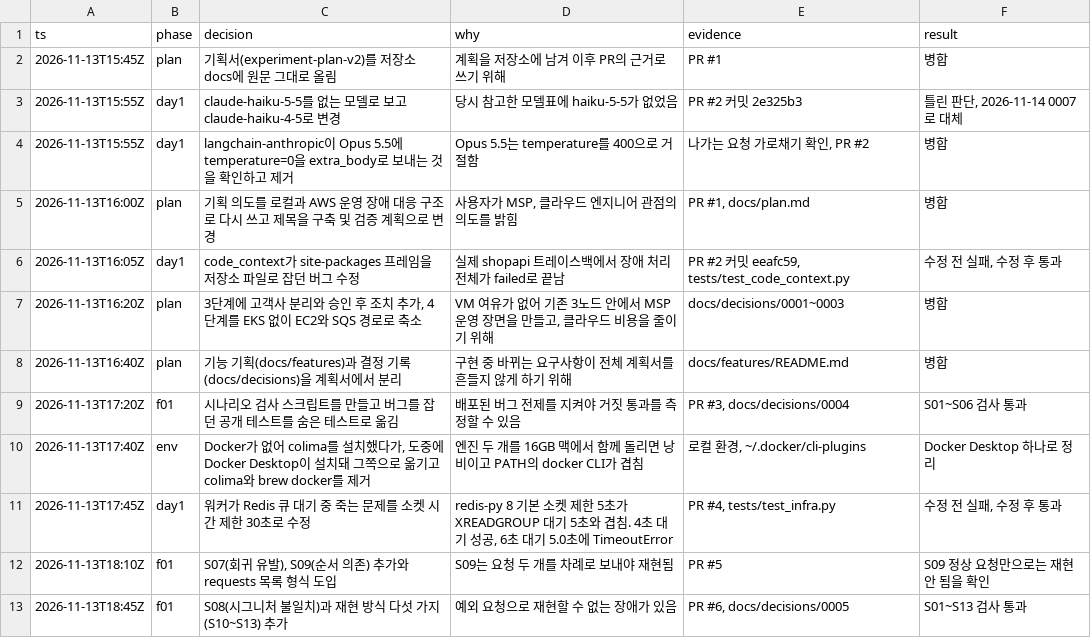
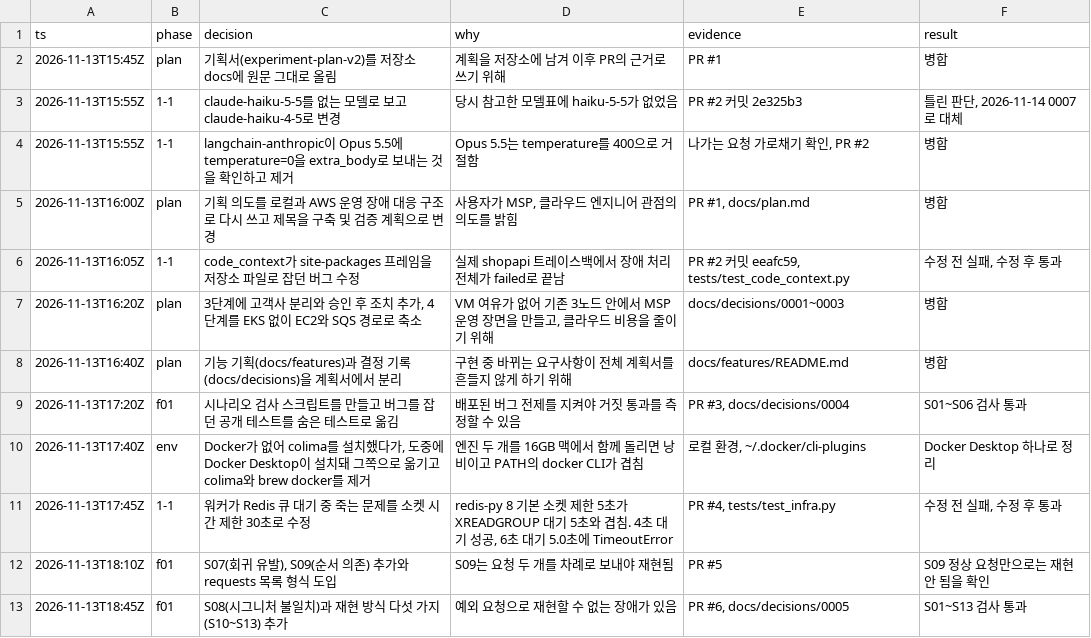
Before and after one commit to IKYU925/AI_auto_pipeline, a TSV file: docs/worklog/2026-11-14.tsv, drawn as a sheet; only a part is shown; the diff covers the shown part only.

```diff
--- a/docs/worklog/2026-11-14.tsv
+++ b/docs/worklog/2026-11-14.tsv
@@ -2,6 +2,6 @@ ts	phase	decision	why	evidence	result
 2026-11-13T15:45Z	plan	기획서(experiment-plan-v2)를 저장소 docs에 원문 그대로 올림	계획을 저장소에 남겨 이후 PR의 근거로 쓰기 위해	PR #1	병합
-2026-11-13T15:55Z	day1	claude-haiku-5-5를 없는 모델로 보고 claude-haiku-4-5로 변경	당시 참고한 모델표에 haiku-5-5가 없었음	PR #2 커밋 2e325b3	틀린 판단, 2026-11-14 0007로 대체
-2026-11-13T15:55Z	day1	langchain-anthropic이 Opus 5.5에 temperature=0을 extra_body로 보내는 것을 확인하고 제거	Opus 5.5는 temperature를 400으로 거절함	나가는 요청 가로채기 확인, PR #2	병합
+2026-11-13T15:55Z	1-1	claude-haiku-5-5를 없는 모델로 보고 claude-haiku-4-5로 변경	당시 참고한 모델표에 haiku-5-5가 없었음	PR #2 커밋 2e325b3	틀린 판단, 2026-11-14 0007로 대체
+2026-11-13T15:55Z	1-1	langchain-anthropic이 Opus 5.5에 temperature=0을 extra_body로 보내는 것을 확인하고 제거	Opus 5.5는 temperature를 400으로 거절함	나가는 요청 가로채기 확인, PR #2	병합
 2026-11-13T16:00Z	plan	기획 의도를 로컬과 AWS 운영 장애 대응 구조로 다시 쓰고 제목을 구축 및 검증 계획으로 변경	사용자가 MSP, 클라우드 엔지니어 관점의 의도를 밝힘	PR #1, docs/plan.md	병합
-2026-11-13T16:05Z	day1	code_context가 site-packages 프레임을 저장소 파일로 잡던 버그 수정	실제 shopapi 트레이스백에서 장애 처리 전체가 failed로 끝남	PR #2 커밋 eeafc59, tests/test_code_context.py	수정 전 실패, 수정 후 통과
+2026-11-13T16:05Z	1-1	code_context가 site-packages 프레임을 저장소 파일로 잡던 버그 수정	실제 shopapi 트레이스백에서 장애 처리 전체가 failed로 끝남	PR #2 커밋 eeafc59, tests/test_code_context.py	수정 전 실패, 수정 후 통과
 2026-11-13T16:20Z	plan	3단계에 고객사 분리와 승인 후 조치 추가, 4단계를 EKS 없이 EC2와 SQS 경로로 축소	VM 여유가 없어 기존 3노드 안에서 MSP 운영 장면을 만들고, 클라우드 비용을 줄이기 위해	docs/decisions/0001~0003	병합
@@ -10,3 +10,3 @@ ts	phase	decision	why	evidence	result
 2026-11-13T17:40Z	env	Docker가 없어 colima를 설치했다가, 도중에 Docker Desktop이 설치돼 그쪽으로 옮기고 colima와 brew docker를 제거	엔진 두 개를 16GB 맥에서 함께 돌리면 낭비이고 PATH의 docker CLI가 겹침	로컬 환경, ~/.docker/cli-plugins	Docker Desktop 하나로 정리
-2026-11-13T17:45Z	day1	워커가 Redis 큐 대기 중 죽는 문제를 소켓 시간 제한 30초로 수정	redis-py 8 기본 소켓 제한 5초가 XREADGROUP 대기 5초와 겹침. 4초 대기 성공, 6초 대기 5.0초에 TimeoutError	PR #4, tests/test_infra.py	수정 전 실패, 수정 후 통과
+2026-11-13T17:45Z	1-1	워커가 Redis 큐 대기 중 죽는 문제를 소켓 시간 제한 30초로 수정	redis-py 8 기본 소켓 제한 5초가 XREADGROUP 대기 5초와 겹침. 4초 대기 성공, 6초 대기 5.0초에 TimeoutError	PR #4, tests/test_infra.py	수정 전 실패, 수정 후 통과
 2026-11-13T18:10Z	f01	S07(회귀 유발), S09(순서 의존) 추가와 requests 목록 형식 도입	S09는 요청 두 개를 차례로 보내야 재현됨	PR #5	S09 정상 요청만으로는 재현 안 됨을 확인
```
Also changed, not shown: 14 edited cells elsewhere in this file, 20 other files.
